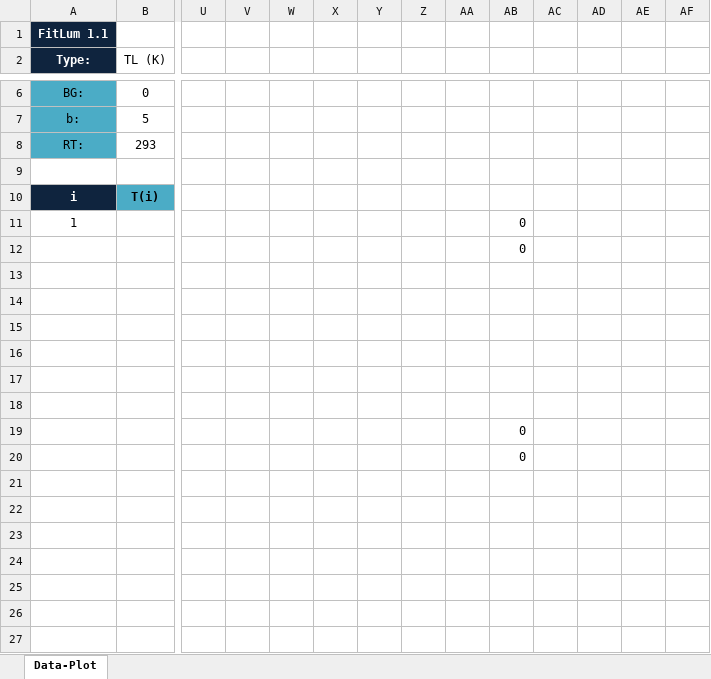
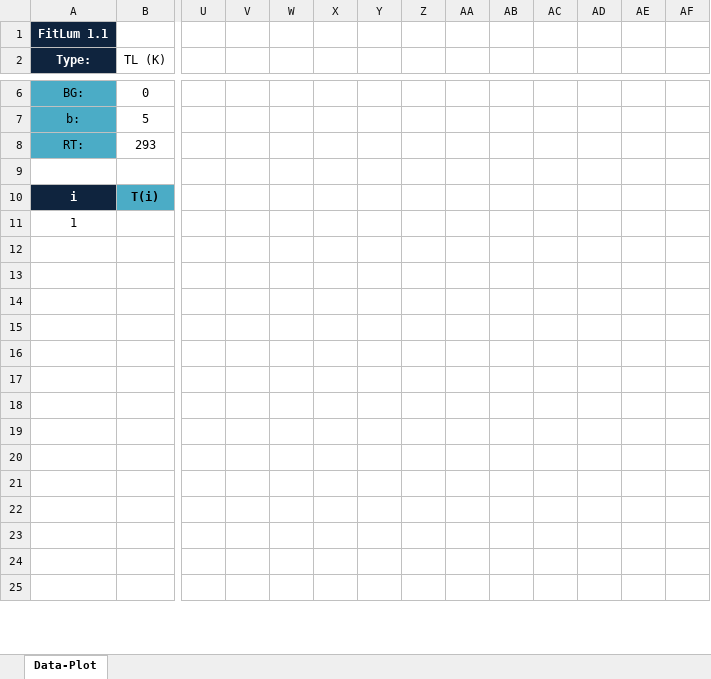
Before and after one commit to amigorene/FitLum, an Excel workbook: FitLum1-1.xlsm, sheet Data-Plot, drawn as a sheet; only a part is shown, gaps mark what is left out; the shorter side is filled out with more unchanged rows; values as stored, in another font and other column widths than the file's, no borders; charts and pictures not drawn; removed rows and columns are numbered as before the commit, all else as after; rows hold the shown columns only; the diff covers the shown part only; the diff names each change by its address in the sheet, - before the commit and + after, or states it on an @@ line.

```diff
--- a/FitLum1-1.xlsm (sheet Data-Plot)
+++ b/FitLum1-1.xlsm (sheet Data-Plot)
-AB11: 0
+AB11: (empty)
-row 12:  |  |  |  |  |  |  |  |  | 0
-row 13: (empty)
-row 14: (empty)
-row 15: (empty)
-row 16: (empty)
-row 17: (empty)
-row 18: (empty)
-row 19:  |  |  |  |  |  |  |  |  | 0
-row 20:  |  |  |  |  |  |  |  |  | 0
```
Also changed, not shown: 9 added rows and 6 edited cells elsewhere in this sheet, charts or pictures.
